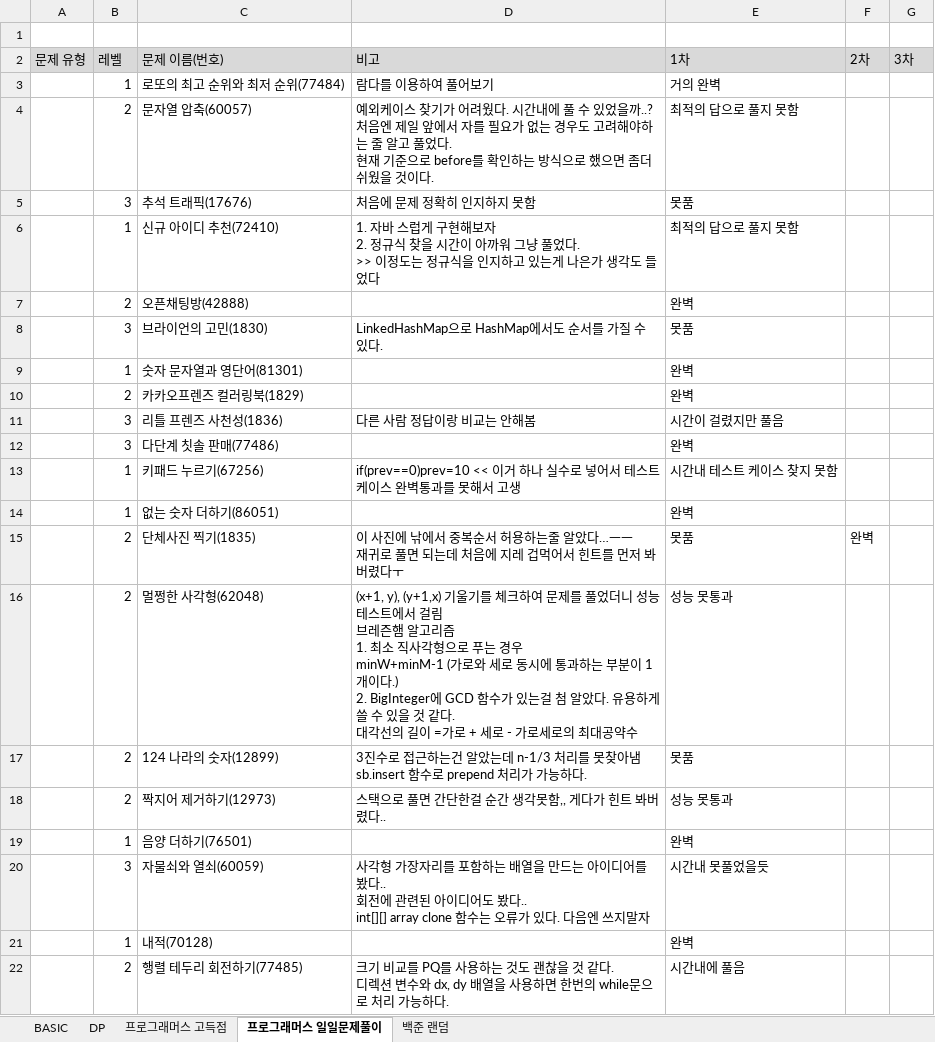
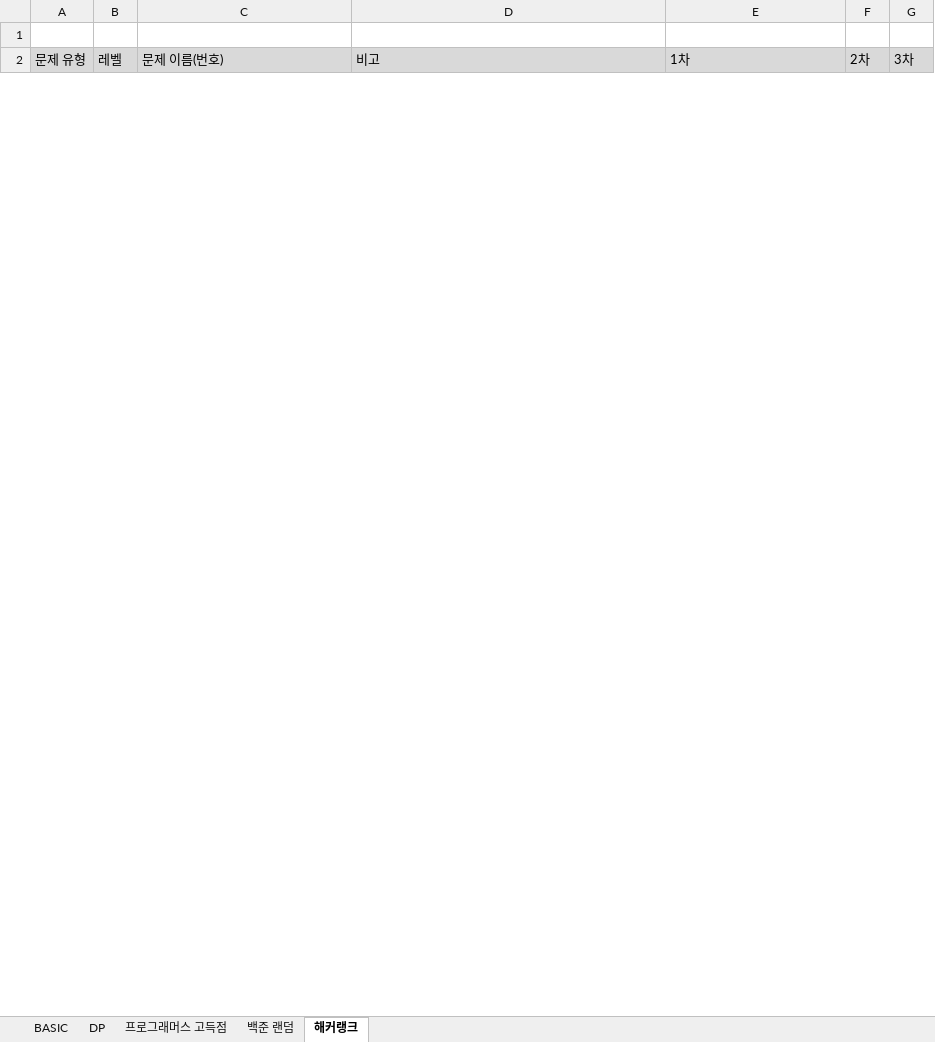
Before and after one commit to SeongJinSong/Algorithm, an Excel workbook: doc/알고리즘 문제 목록.xlsx, sheet 해커랭크, drawn as a sheet; only a part is shown; values as stored, in another font and other column widths than the file's, no borders; charts and pictures not drawn; removed rows and columns are numbered as before the commit, all else as after; ↵ is a line break in a cell; the diff covers the shown part only; the diff names each change by its address in the sheet, - before the commit and + after, or states it on an @@ line.

```diff
--- a/doc/알고리즘 문제 목록.xlsx (sheet 해커랭크)
+++ b/doc/알고리즘 문제 목록.xlsx (sheet 해커랭크)
-sheet tab: 프로그래머스 일일문제풀이
+sheet tab: 해커랭크
@@ sheet tab order changed: BASIC | DP | 프로그래머스 고득점 | 백준 랜덤 | 해커랭크 @@
-row 3:  | 1 | 로또의 최고 순위와 최저 순위(77484) | 람다를 이용하여 풀어보기 | 거의 완벽
-row 4:  | 2 | 문자열 압축(60057) | 예외케이스 찾기가 어려웠다. 시간내에 풀 수 있었을까..? ↵ 처음엔 제일 앞에서 자를 필요가 없는 경우도 고려해야하는 줄 알고 풀었다. ↵ 현재 기준으로 before를 확인하는 방식으로 했으면 좀더 쉬웠을 것이다. | 최적의 답으로 풀지 못함
-row 5:  | 3 | 추석 트래픽(17676) | 처음에 문제 정확히 인지하지 못함 | 못품
-row 6:  | 1 | 신규 아이디 추천(72410) | 1. 자바 스럽게 구현해보자 ↵ 2. 정규식 찾을 시간이 아까워 그냥 풀었다. ↵ >> 이정도는 정규식을 인지하고 있는게 나은가 생각도 들었다 | 최적의 답으로 풀지 못함
-row 7:  | 2 | 오픈채팅방(42888) |  | 완벽
-row 8:  | 3 | 브라이언의 고민(1830) | LinkedHashMap으로 HashMap에서도 순서를 가질 수 있다. | 못품
-row 9:  | 1 | 숫자 문자열과 영단어(81301) |  | 완벽
-row 10:  | 2 | 카카오프렌즈 컬러링북(1829) |  | 완벽
-row 11:  | 3 | 리틀 프렌즈 사천성(1836) | 다른 사람 정답이랑 비교는 안해봄 | 시간이 걸렸지만 풀음
-row 12:  | 3 | 다단계 칫솔 판매(77486) |  | 완벽
-row 13:  | 1 | 키패드 누르기(67256) | if(prev==0)prev=10 << 이거 하나 실수로 넣어서 테스트 케이스 완벽통과를 못해서 고생 | 시간내 테스트 케이스 찾지 못함
-row 14:  | 1 | 없는 숫자 더하기(86051) |  | 완벽
-row 15:  | 2 | 단체사진 찍기(1835) | 이 사진에 낚에서 중복순서 허용하는줄 알았다…ㅡㅡ ↵ 재귀로 풀면 되는데 처음에 지레 겁먹어서 힌트를 먼저 봐버렸다ㅜ | 못품 | 완벽
-row 16:  | 2 | 멀쩡한 사각형(62048) | (x+1, y), (y+1,x) 기울기를 체크하여 문제를 풀었더니 성능테스트에서 걸림 ↵ 브레즌햄 알고리즘 ↵ 1. 최소 직사각형으로 푸는 경우 ↵ minW+minM-1 (가로와 세로 동시에 통과하는 부분이 1개이다.) ↵ 2. BigInteger에 GCD 함수가 있는걸 첨 알았다. 유용하게 쓸 수 있을 것 같다. ↵ 대각선의 길이 =가로 + 세로 - 가로세로의 최대공약수 | 성능 못통과
-row 17:  | 2 | 124 나라의 숫자(12899) | 3진수로 접근하는건 알았는데 n-1/3 처리를 못찾아냄 ↵ sb.insert 함수로 prepend 처리가 가능하다. | 못품
-row 18:  | 2 | 짝지어 제거하기(12973) | 스택으로 풀면 간단한걸 순간 생각못함,, 게다가 힌트 봐버렸다.. | 성능 못통과
-row 19:  | 1 | 음양 더하기(76501) |  | 완벽
-row 20:  | 3 | 자물쇠와 열쇠(60059) | 사각형 가장자리를 포함하는 배열을 만드는 아이디어를 봤다.. ↵ 회전에 관련된 아이디어도 봤다.. ↵ int[][] array clone 함수는 오류가 있다. 다음엔 쓰지말자 | 시간내 못풀었을듯
-row 21:  | 1 | 내적(70128) |  | 완벽
-row 22:  | 2 | 행렬 테두리 회전하기(77485) | 크기 비교를 PQ를 사용하는 것도 괜찮을 것 같다. ↵ 디렉션 변수와 dx, dy 배열을 사용하면 한번의 while문으로 처리 가능하다. | 시간내에 풀음
```
Also changed, not shown: 1 added row and 46 removed rows elsewhere in this sheet, charts or pictures, 1 other file.
